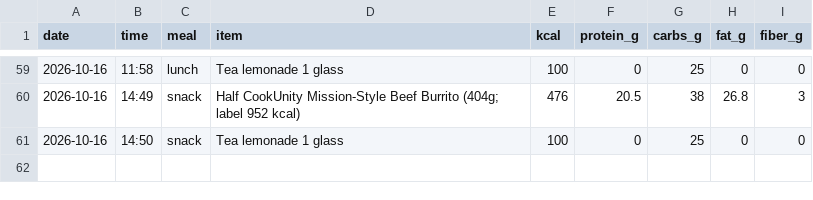
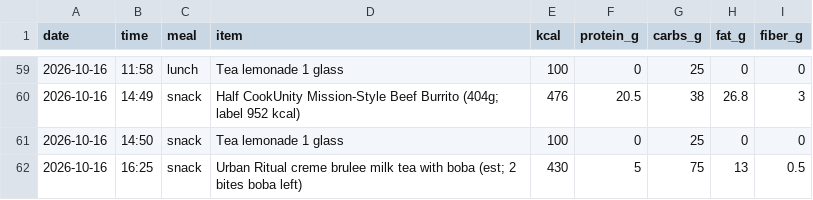
Before and after one commit to pondorasti/pondorasti, a CSV file: apps/macro/content/meals.csv, drawn as a sheet; only a part is shown, gaps mark what is left out; the diff names each change by its address in the sheet, - before the commit and + after, or states it on an @@ line.

Commit message:
macro: log meals

```diff
--- a/apps/macro/content/meals.csv
+++ b/apps/macro/content/meals.csv
+row 62: 2026-10-16 | 16:25 | snack | Urban Ritual creme brulee milk tea with boba (est; 2 bites boba left) | 430 | 5 | 75 | 13 | 0.5
```
